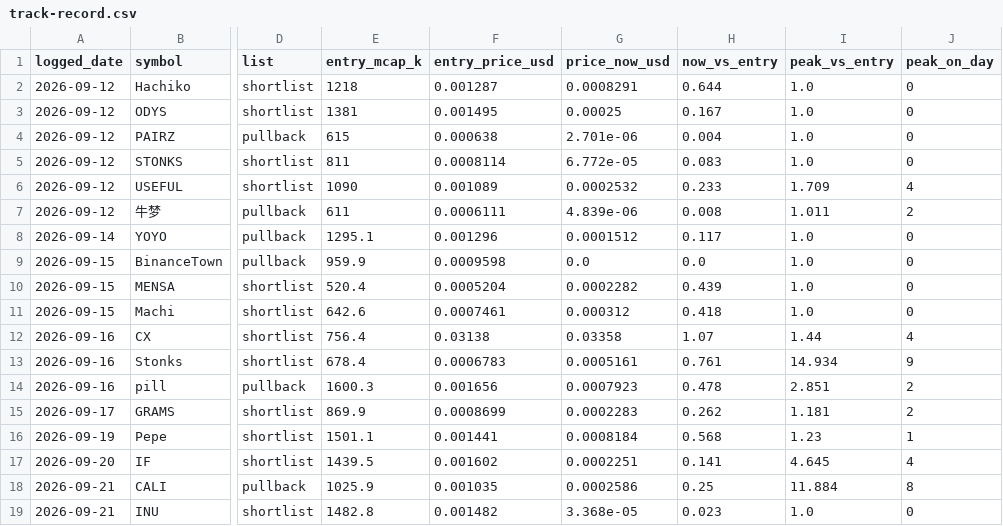
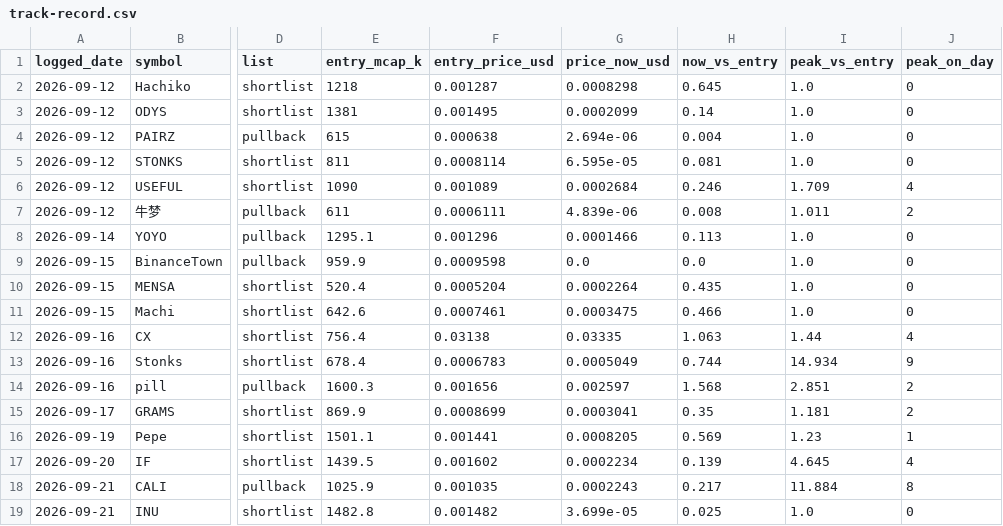
Before and after one commit to hueyyy-eng/moonshot-fetch, a CSV file: site/track-record.csv, drawn as a sheet; only a part is shown, gaps mark what is left out; the diff covers the shown part only; the diff names each change by its address in the sheet, - before the commit and + after, or states it on an @@ line.

```diff
--- a/site/track-record.csv
+++ b/site/track-record.csv
-G2 (price_now_usd): 0.0008291
+G2 (price_now_usd): 0.0008298
-H2 (now_vs_entry): 0.644
+H2 (now_vs_entry): 0.645
-G3 (price_now_usd): 0.00025
+G3 (price_now_usd): 0.0002099
-H3 (now_vs_entry): 0.167
+H3 (now_vs_entry): 0.14
-G4 (price_now_usd): 2.701e-06
+G4 (price_now_usd): 2.694e-06
-G5 (price_now_usd): 6.772e-05
+G5 (price_now_usd): 6.595e-05
-H5 (now_vs_entry): 0.083
+H5 (now_vs_entry): 0.081
-G6 (price_now_usd): 0.0002532
+G6 (price_now_usd): 0.0002684
-H6 (now_vs_entry): 0.233
+H6 (now_vs_entry): 0.246
-G8 (price_now_usd): 0.0001512
+G8 (price_now_usd): 0.0001466
-H8 (now_vs_entry): 0.117
+H8 (now_vs_entry): 0.113
-G10 (price_now_usd): 0.0002282
+G10 (price_now_usd): 0.0002264
-H10 (now_vs_entry): 0.439
+H10 (now_vs_entry): 0.435
-G11 (price_now_usd): 0.000312
+G11 (price_now_usd): 0.0003475
-H11 (now_vs_entry): 0.418
+H11 (now_vs_entry): 0.466
-G12 (price_now_usd): 0.03358
+G12 (price_now_usd): 0.03335
-H12 (now_vs_entry): 1.07
+H12 (now_vs_entry): 1.063
-G13 (price_now_usd): 0.0005161
+G13 (price_now_usd): 0.0005049
-H13 (now_vs_entry): 0.761
+H13 (now_vs_entry): 0.744
-G14 (price_now_usd): 0.0007923
+G14 (price_now_usd): 0.002597
-H14 (now_vs_entry): 0.478
+H14 (now_vs_entry): 1.568
-G15 (price_now_usd): 0.0002283
+G15 (price_now_usd): 0.0003041
-H15 (now_vs_entry): 0.262
+H15 (now_vs_entry): 0.35
-G16 (price_now_usd): 0.0008184
+G16 (price_now_usd): 0.0008205
-H16 (now_vs_entry): 0.568
+H16 (now_vs_entry): 0.569
-G17 (price_now_usd): 0.0002251
+G17 (price_now_usd): 0.0002234
-H17 (now_vs_entry): 0.141
+H17 (now_vs_entry): 0.139
-G18 (price_now_usd): 0.0002586
+G18 (price_now_usd): 0.0002243
-H18 (now_vs_entry): 0.25
+H18 (now_vs_entry): 0.217
-G19 (price_now_usd): 3.368e-05
+G19 (price_now_usd): 3.699e-05
-H19 (now_vs_entry): 0.023
+H19 (now_vs_entry): 0.025
```
Also changed, not shown: 80 edited cells elsewhere in this file, site/daily-lists.csv, site/near-miss-log.csv, 5 other files.
